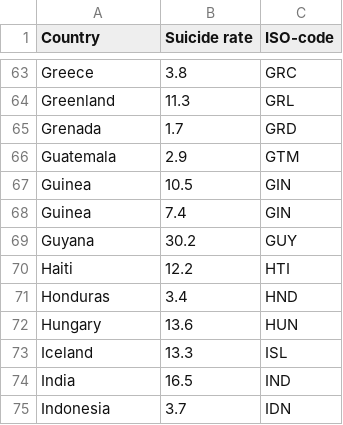
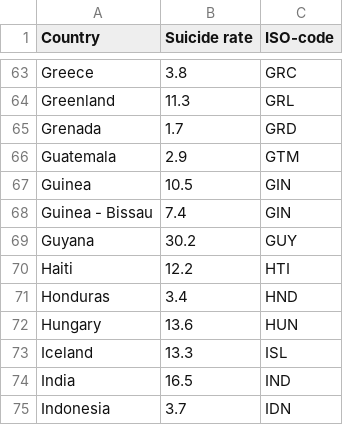
Before and after one commit to gonzalezbrittany/Happiness_Project, a CSV file: Data/Suicide_rate.csv, drawn as a sheet; only a part is shown, gaps mark what is left out.

Commit message:
updated

```diff
--- a/Data/Suicide_rate.csv
+++ b/Data/Suicide_rate.csv
@@ -67,3 +67,3 @@ Guatemala,2.9,GTM
 Guinea,10.5,GIN
-Guinea,7.4,GIN
+Guinea - Bissau,7.4,GIN
 Guyana,30.2,GUY
```
